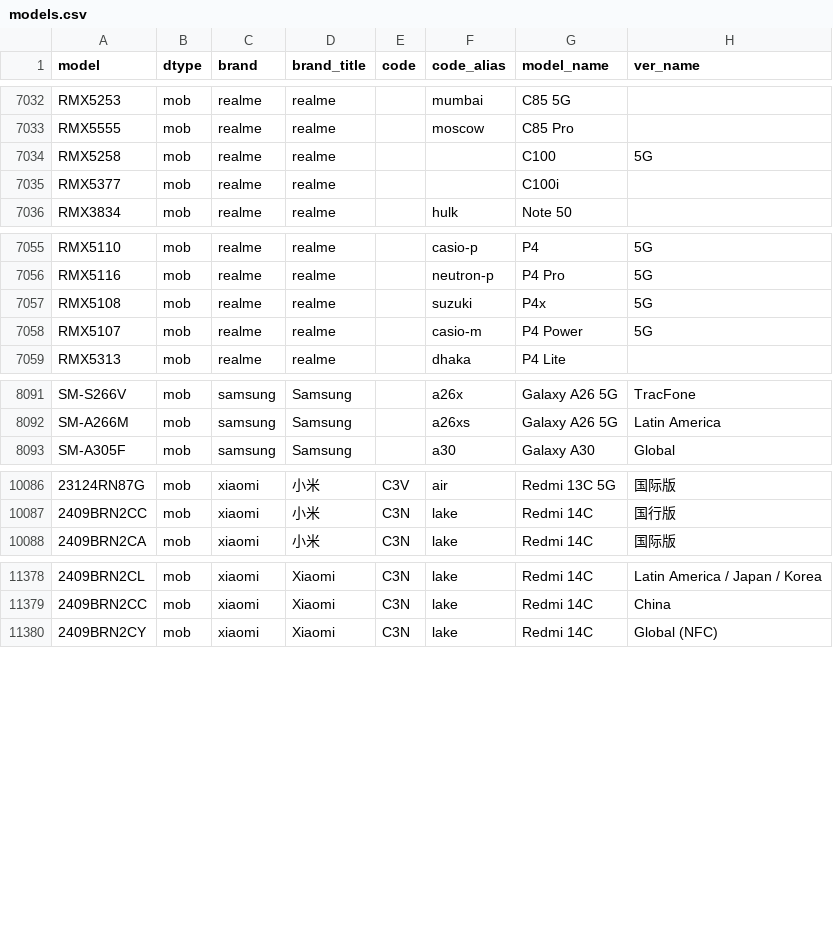
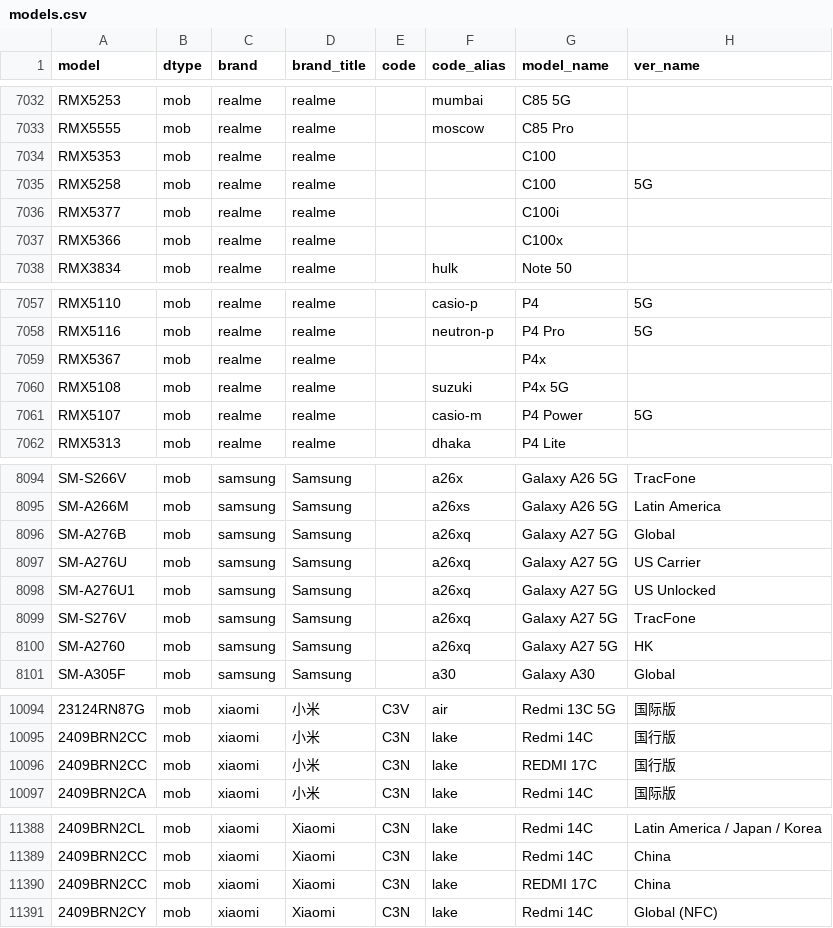
Before and after one commit to ITxiao6666/MobileModels-csv, a CSV file: models.csv, drawn as a sheet; only a part is shown, gaps mark what is left out; addresses are those after the commit; the diff covers the shown part only; the diff names each change by its address in the sheet, - before the commit and + after, or states it on an @@ line.

Commit message:
Sync with MobileModels 559757b95c7fe9e8ed589466a678145e66f44b46

```diff
--- a/models.csv
+++ b/models.csv
+row 7034: RMX5353 | mob | realme | realme |  |  | C100
+row 7037: RMX5366 | mob | realme | realme |  |  | C100x
+row 7059: RMX5367 | mob | realme | realme |  |  | P4x
-G7060 (model_name): P4x
+G7060 (model_name): P4x 5G
-H7060 (ver_name): 5G
+H7060 (ver_name): (empty)
+row 8096: SM-A276B | mob | samsung | Samsung |  | a26xq | Galaxy A27 5G | Global
+row 8097: SM-A276U | mob | samsung | Samsung |  | a26xq | Galaxy A27 5G | US Carrier
+row 8098: SM-A276U1 | mob | samsung | Samsung |  | a26xq | Galaxy A27 5G | US Unlocked
+row 8099: SM-S276V | mob | samsung | Samsung |  | a26xq | Galaxy A27 5G | TracFone
+row 8100: SM-A2760 | mob | samsung | Samsung |  | a26xq | Galaxy A27 5G | HK
+row 10096: 2409BRN2CC | mob | xiaomi | 小米 | C3N | lake | REDMI 17C | 国行版
+row 11390: 2409BRN2CC | mob | xiaomi | Xiaomi | C3N | lake | REDMI 17C | China
```
Also changed, not shown: 1 added row and 6 edited cells elsewhere in this file, 1 other file.
